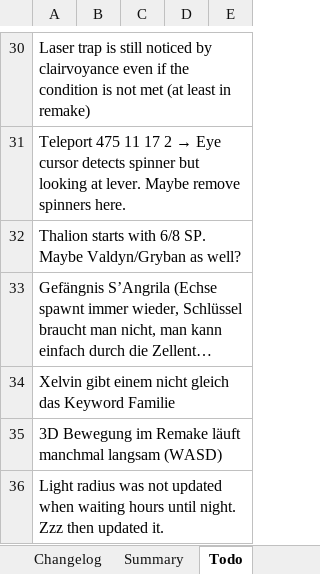
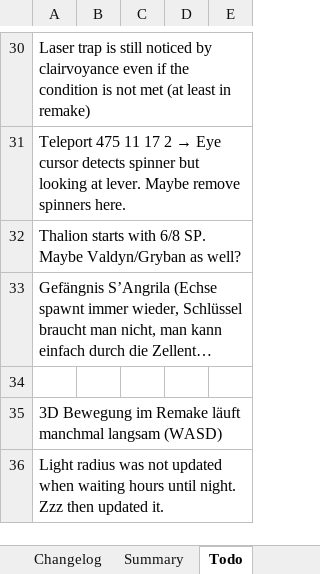
Before and after one commit to Pyrdacor/Ambermoon-Advanced, an Excel workbook: AmbermoonAdvanced.xlsx, sheet Todo, drawn as a sheet; only a part is shown, gaps mark what is left out; long unchanged cells end in …; values as stored, in another font and other column widths than the file's, no borders; the diff names each change by its address in the sheet, - before the commit and + after, or states it on an @@ line.

Commit message:
Xelvin fix

```diff
--- a/AmbermoonAdvanced.xlsx (sheet Todo)
+++ b/AmbermoonAdvanced.xlsx (sheet Todo)
-A34: Xelvin gibt einem nicht gleich das Keyword Familie
+A34: (empty)
```
Also changed, not shown: sheet Keywords, sheet GlobalVars, 1 other file.
